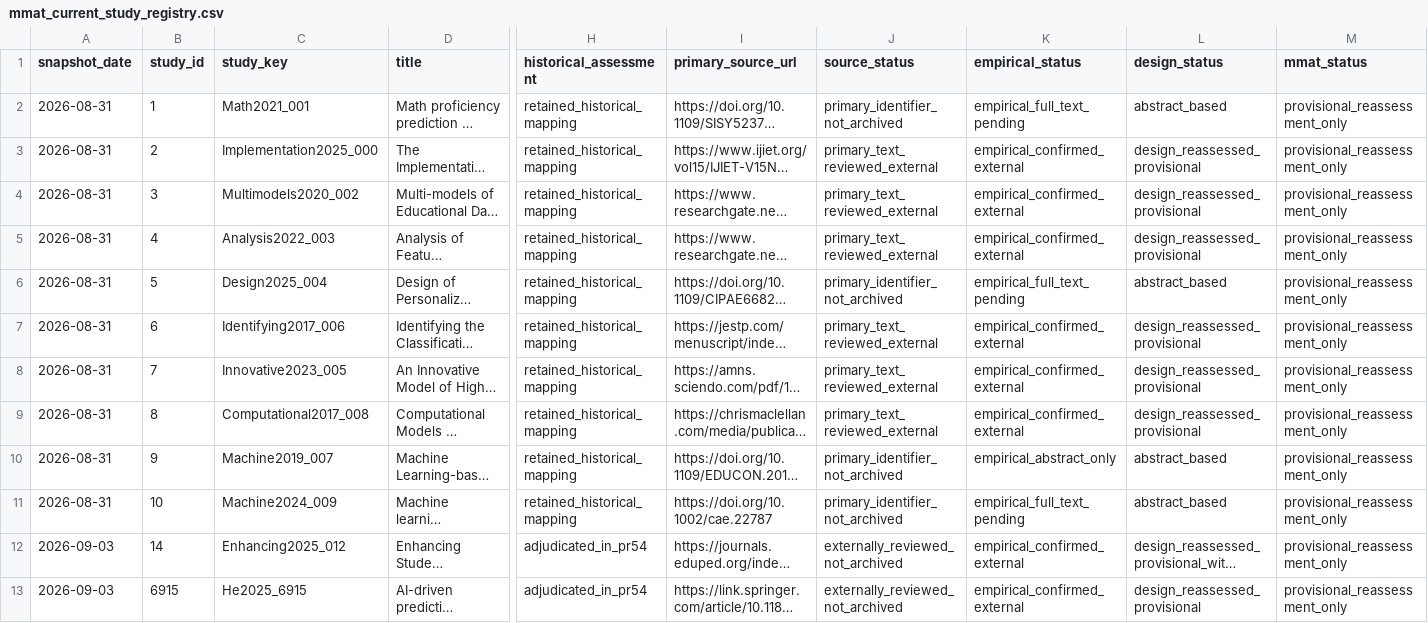
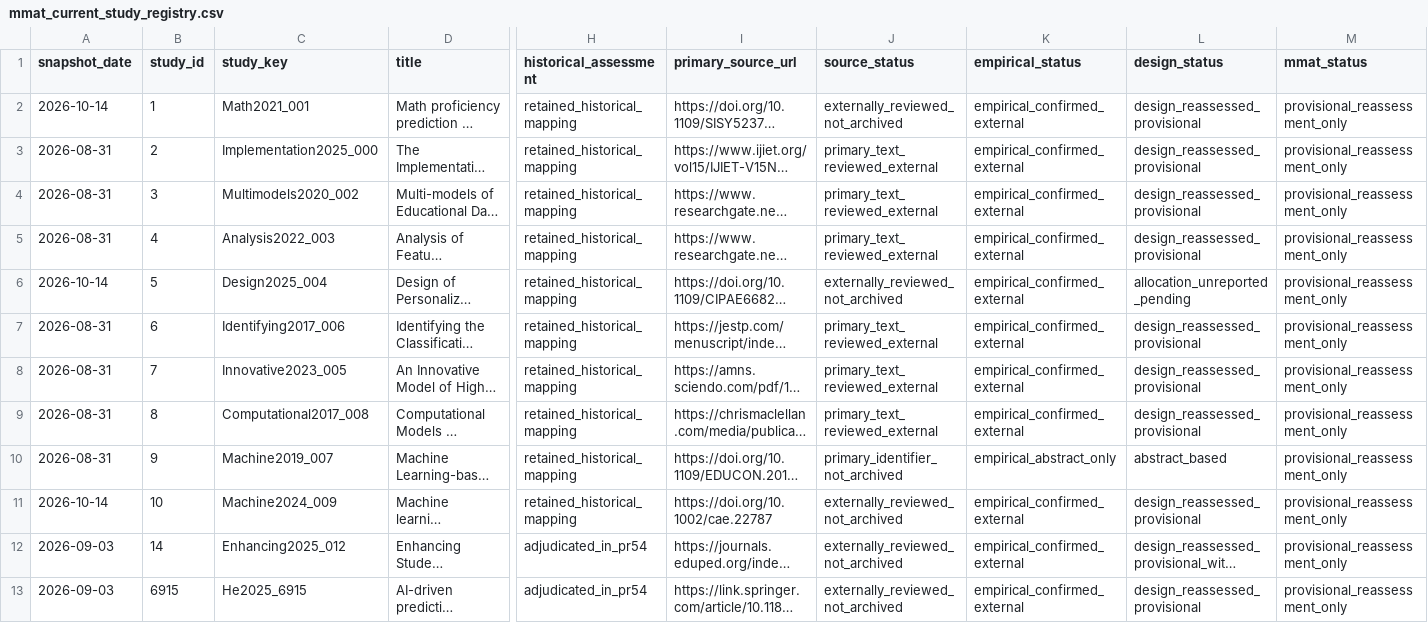
Before and after one commit to thalesfb/ccw, a CSV file: research/data/mmat_current_study_registry.csv, drawn as a sheet; only a part is shown, gaps mark what is left out; long unchanged cells end in …; the diff names each change by its address in the sheet, - before the commit and + after, or states it on an @@ line.

```diff
--- a/research/data/mmat_current_study_registry.csv
+++ b/research/data/mmat_current_study_registry.csv
-A2 (snapshot_date): 2026-08-31
+A2 (snapshot_date): 2026-10-14
-J2 (source_status): primary_identifier_not_archived
+J2 (source_status): externally_reviewed_not_archived
-K2 (empirical_status): empirical_full_text_pending
+K2 (empirical_status): empirical_confirmed_external
-L2 (design_status): abstract_based
+L2 (design_status): design_reassessed_provisional
-A6 (snapshot_date): 2026-08-31
+A6 (snapshot_date): 2026-10-14
-J6 (source_status): primary_identifier_not_archived
+J6 (source_status): externally_reviewed_not_archived
-K6 (empirical_status): empirical_full_text_pending
+K6 (empirical_status): empirical_confirmed_external
-L6 (design_status): abstract_based
+L6 (design_status): allocation_unreported_pending
-A11 (snapshot_date): 2026-08-31
+A11 (snapshot_date): 2026-10-14
-J11 (source_status): primary_identifier_not_archived
+J11 (source_status): externally_reviewed_not_archived
-K11 (empirical_status): empirical_full_text_pending
+K11 (empirical_status): empirical_confirmed_external
-L11 (design_status): abstract_based
+L11 (design_status): design_reassessed_provisional
```
Also changed, not shown: research/data/current_synthesis_scope.csv, research/data/mmat_primary_sources_manifest.csv, 54 other files.
